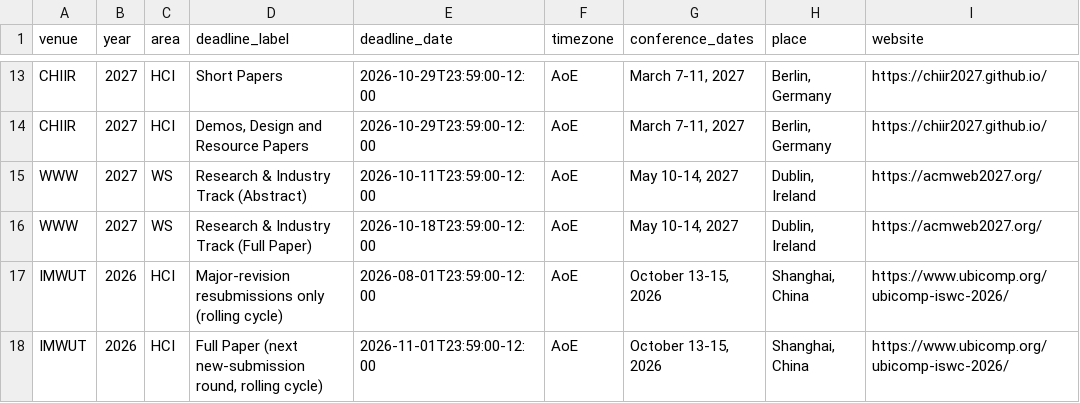
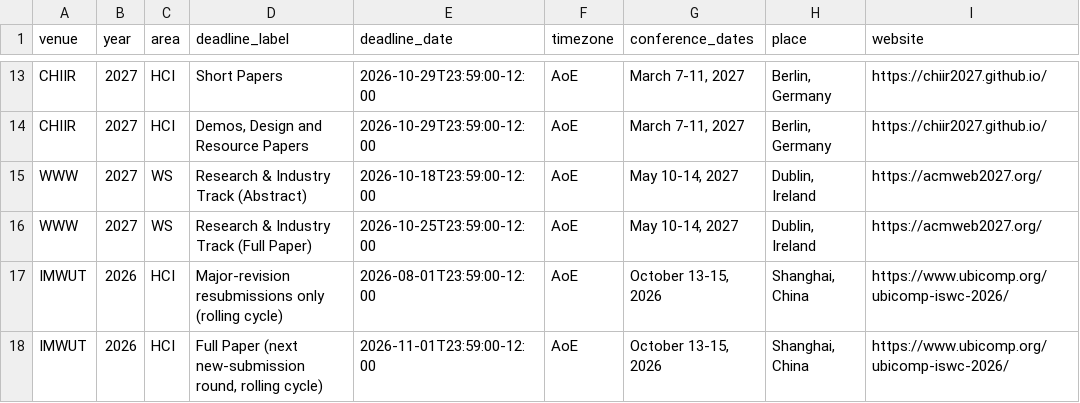
Before and after one commit to kkwmr/social-computing-deadlines, a CSV file: data/deadlines.csv, drawn as a sheet; only a part is shown, gaps mark what is left out; the diff names each change by its address in the sheet, - before the commit and + after, or states it on an @@ line.

Commit message:
data: sync from casp.jp (2026-08-31)

```diff
--- a/data/deadlines.csv
+++ b/data/deadlines.csv
-E15 (deadline_date): 2026-10-11T23:59:00-12:00
+E15 (deadline_date): 2026-10-18T23:59:00-12:00
-E16 (deadline_date): 2026-10-18T23:59:00-12:00
+E16 (deadline_date): 2026-10-25T23:59:00-12:00
```
Also changed, not shown: 2 other files.
